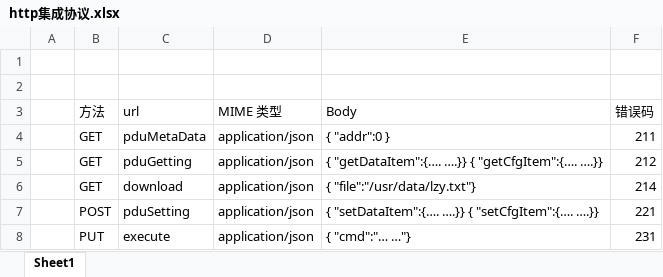
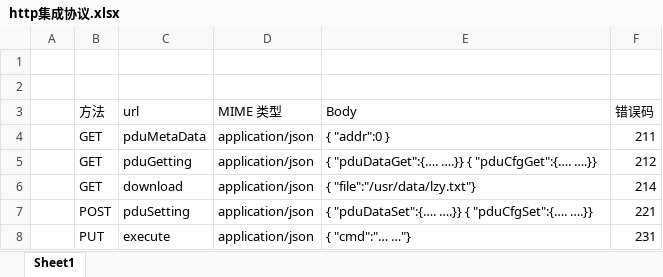
Before and after one commit to ChinaClever/MPro-App, an Excel workbook: doc/协议/http集成协议.xlsx, sheet Sheet1, drawn as a sheet; values as stored, in another font and other column widths than the file's, no borders; the diff names each change by its address in the sheet, - before the commit and + after, or states it on an @@ line.

```diff
--- a/doc/协议/http集成协议.xlsx (sheet Sheet1)
+++ b/doc/协议/http集成协议.xlsx (sheet Sheet1)
-E5 (Body): { "getDataItem":{…. ….}} { "getCfgItem":{…. ….}}
+E5 (Body): { "pduDataGet":{…. ….}} { "pduCfgGet":{…. ….}}
-E7 (Body): { "setDataItem":{…. ….}} { "setCfgItem":{…. ….}}
+E7 (Body): { "pduDataSet":{…. ….}} { "pduCfgSet":{…. ….}}
```
Also changed, not shown: doc/协议/前后端通讯协议_v0.2.xlsx, 7 other files.
